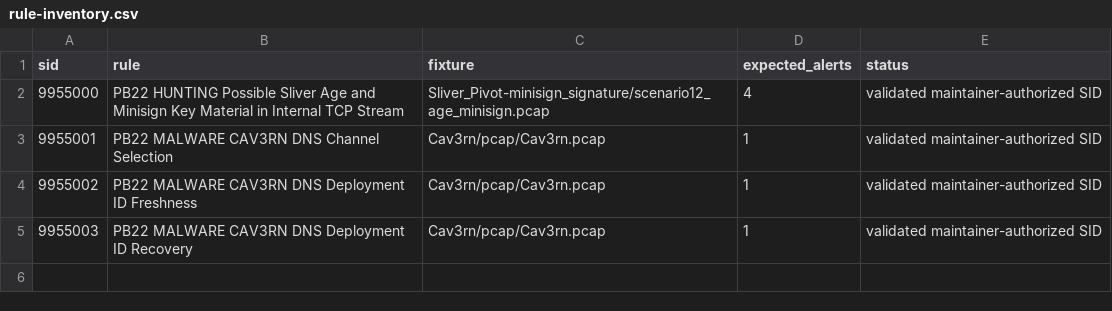
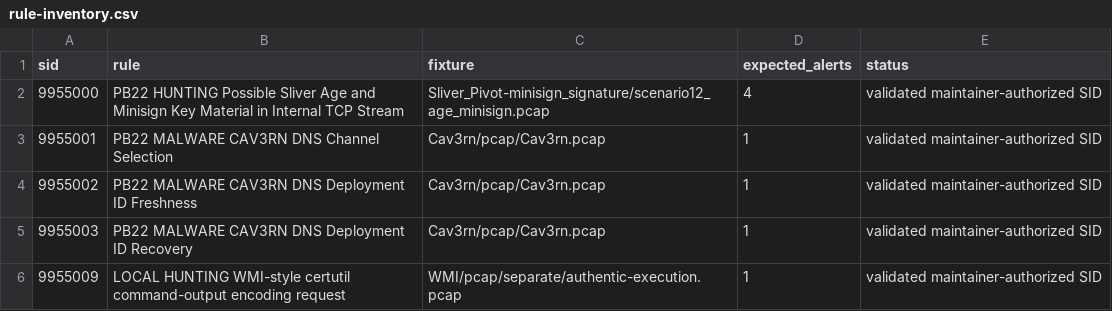
Before and after one commit to Pb-22/Network_Detections, a CSV file: feed/rule-inventory.csv, drawn as a sheet; the diff names each change by its address in the sheet, - before the commit and + after, or states it on an @@ line.

Commit message:
Add WMI encoding package and SID 9955009 to subscription feed

```diff
--- a/feed/rule-inventory.csv
+++ b/feed/rule-inventory.csv
+row 6: 9955009 | LOCAL HUNTING WMI-style certutil command-output encoding request | WMI/pcap/separate/authentic-execution.pcap | 1 | validated maintainer-authorized SID
```
Also changed, not shown: feed/sid-map.csv, 33 other files.
